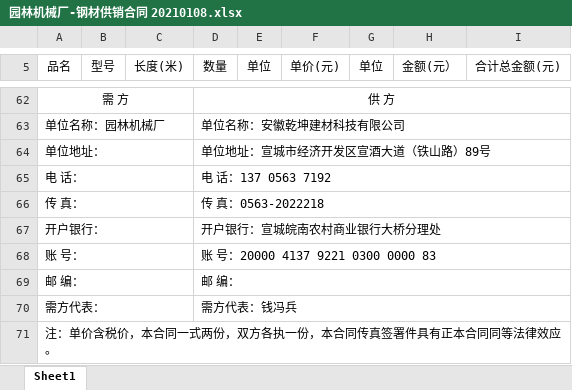
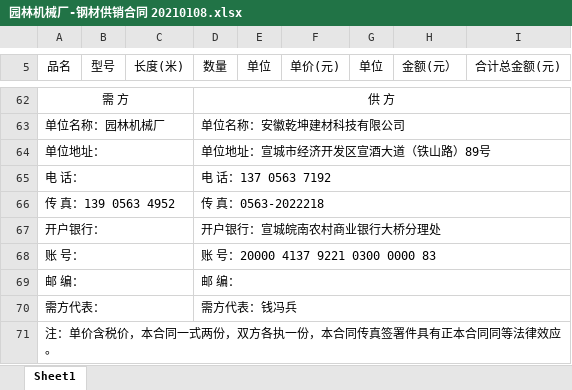
Before and after one commit to hl343169728/-, an Excel workbook: 合同/供销合同/园林机械厂-钢材供销合同 20210108.xlsx, sheet Sheet1, drawn as a sheet; only a part is shown, gaps mark what is left out; values as stored, in another font and other column widths than the file's, no borders; charts and pictures not drawn; the diff names each change by its address in the sheet, - before the commit and + after, or states it on an @@ line.

```diff
--- a/合同/供销合同/园林机械厂-钢材供销合同 20210108.xlsx (sheet Sheet1)
+++ b/合同/供销合同/园林机械厂-钢材供销合同 20210108.xlsx (sheet Sheet1)
-A66 (品名): 传 真：
+A66 (品名): 传 真：139 0563 4952
```
Also changed, not shown: 合同/供销合同/园林机械厂-钢材供销合同.xlsx.
